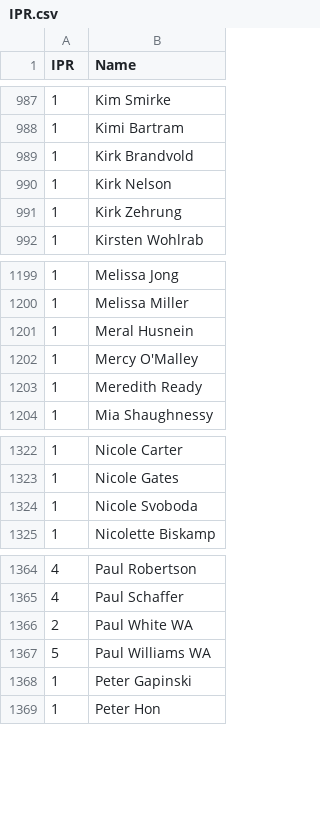
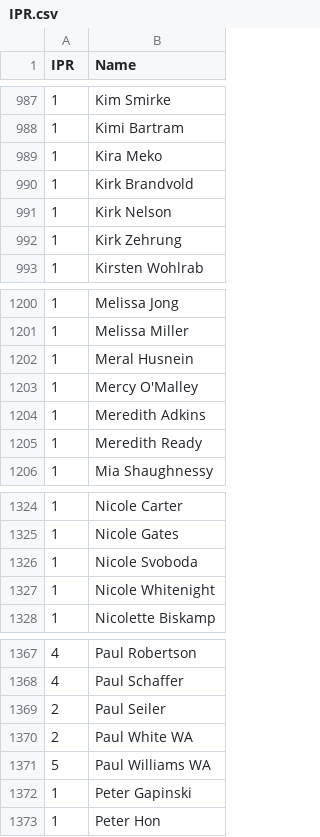
Before and after one commit to Invader-Zim/mnp-data-archive, a CSV file: IPR.csv, drawn as a sheet; only a part is shown, gaps mark what is left out.

Commit message:
Update IPR.csv
new players week 9

```diff
--- a/IPR.csv
+++ b/IPR.csv
@@ -988,2 +988,3 @@ IPR,Name
 1,Kimi Bartram
+1,Kira Meko
 1,Kirk Brandvold
@@ -1202,2 +1203,3 @@ IPR,Name
 1,Mercy O'Malley
+1,Meredith Adkins
 1,Meredith Ready
@@ -1324,2 +1326,3 @@ IPR,Name
 1,Nicole Svoboda
+1,Nicole Whitenight
 1,Nicolette Biskamp
@@ -1365,2 +1368,3 @@ IPR,Name
 4,Paul Schaffer
+2,Paul Seiler
 2,Paul White WA
```
